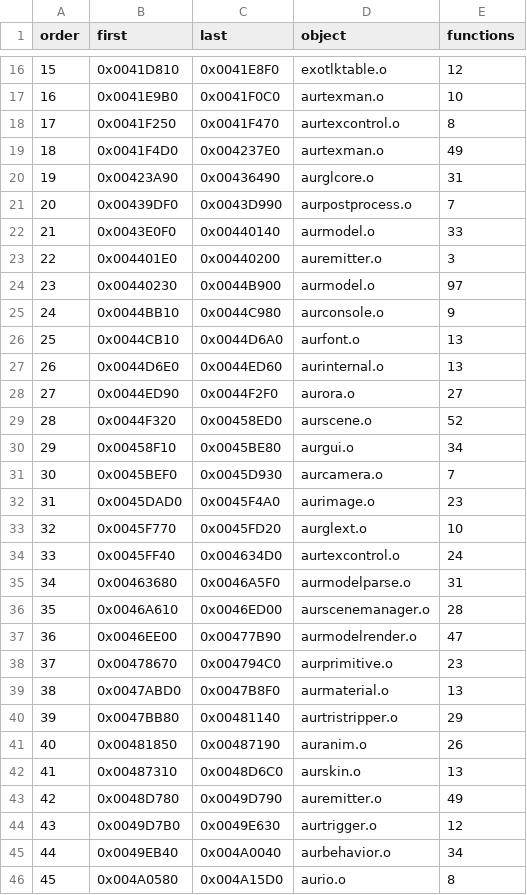
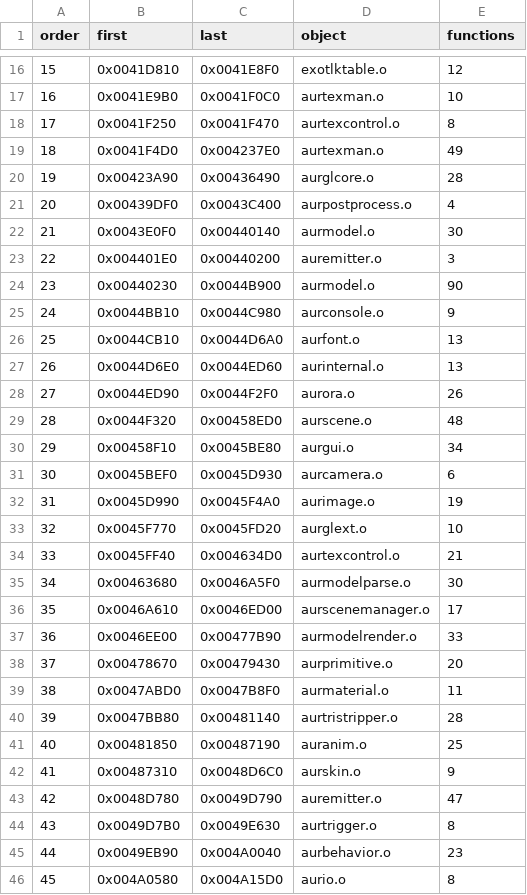
Before and after one commit to mattlgroff/swkotor1-reconstruction, a CSV file: matching/link_order.csv, drawn as a sheet; only a part is shown, gaps mark what is left out; the diff covers the shown part only; the diff names each change by its address in the sheet, - before the commit and + after, or states it on an @@ line.

```diff
--- a/matching/link_order.csv
+++ b/matching/link_order.csv
-E20 (functions): 31
+E20 (functions): 28
-C21 (last): 0x0043D990
+C21 (last): 0x0043C400
-E21 (functions): 7
+E21 (functions): 4
-E22 (functions): 33
+E22 (functions): 30
-E24 (functions): 97
+E24 (functions): 90
-E28 (functions): 27
+E28 (functions): 26
-E29 (functions): 52
+E29 (functions): 48
-E31 (functions): 7
+E31 (functions): 6
-B32 (first): 0x0045DAD0
+B32 (first): 0x0045D990
-E32 (functions): 23
+E32 (functions): 19
-E34 (functions): 24
+E34 (functions): 21
-E35 (functions): 31
+E35 (functions): 30
-E36 (functions): 28
+E36 (functions): 17
-E37 (functions): 47
+E37 (functions): 33
-C38 (last): 0x004794C0
+C38 (last): 0x00479430
-E38 (functions): 23
+E38 (functions): 20
-E39 (functions): 13
+E39 (functions): 11
-E40 (functions): 29
+E40 (functions): 28
-E41 (functions): 26
+E41 (functions): 25
-E42 (functions): 13
+E42 (functions): 9
-E43 (functions): 49
+E43 (functions): 47
-E44 (functions): 12
+E44 (functions): 8
-B45 (first): 0x0049EB40
+B45 (first): 0x0049EB90
-E45 (functions): 34
+E45 (functions): 23
```
Also changed, not shown: 6 removed rows, 49 edited cells and row numbers in column A elsewhere in this file, 4 other files.
